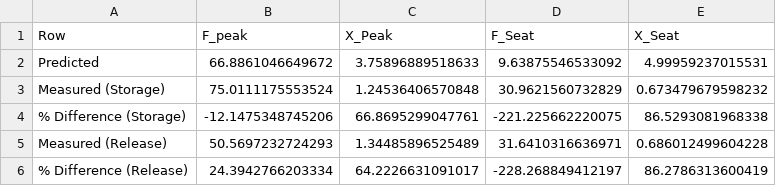
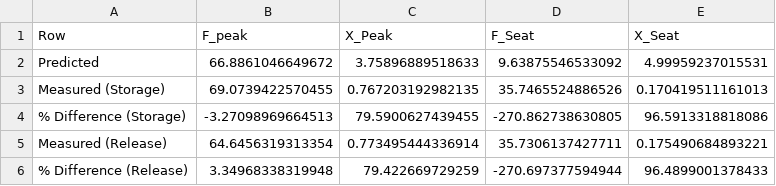
Before and after one commit to jlachner/Sit2Stand, a CSV file: results/results_si2st.csv, drawn as a sheet.

```diff
--- a/results/results_si2st.csv
+++ b/results/results_si2st.csv
@@ -2,5 +2,5 @@ Row,F_peak,X_Peak,F_Seat,X_Seat
 Predicted,66.8861046649672,3.75896889518633,9.63875546533092,4.99959237015531
-Measured (Storage),75.0111175553524,1.24536406570848,30.9621560732829,0.673479679598232
-% Difference (Storage),-12.1475348745206,66.8695299047761,-221.225662220075,86.5293081968338
-Measured (Release),50.5697232724293,1.34485896525489,31.6410316636971,0.686012499604228
-% Difference (Release),24.3942766203334,64.2226631091017,-228.268849412197,86.2786313600419
+Measured (Storage),69.0739422570455,0.767203192982135,35.7465524886526,0.170419511161013
+% Difference (Storage),-3.27098969664513,79.5900627439455,-270.862738630805,96.5913318818086
+Measured (Release),64.6456319313354,0.773495444336914,35.7306137427711,0.175490684893221
+% Difference (Release),3.34968338319948,79.422669729259,-270.697377594944,96.4899001378433
```
Also changed, not shown: 4 other files.
